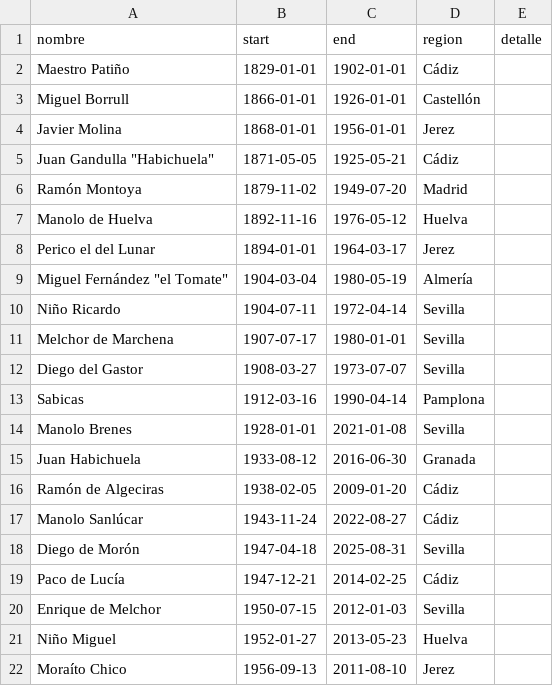
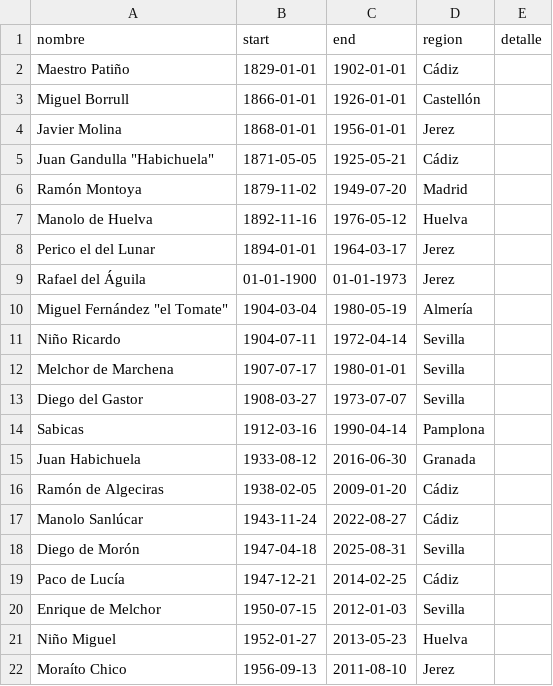
Before and after one commit to JFMartinez00/flamencoTL, a CSV file: guitarristas.csv, drawn as a sheet.

```diff
--- a/guitarristas.csv
+++ b/guitarristas.csv
@@ -8,2 +8,3 @@ Manolo de Huelva,1892-11-16,1976-05-12,Huelva,
 Perico el del Lunar,1894-01-01,1964-03-17,Jerez,
+Rafael del Águila,01-01-1900,01-01-1973,Jerez,
 Miguel Fernández "el Tomate",1904-03-04,1980-05-19,Almería,
@@ -13,3 +14,2 @@ Diego del Gastor,1908-03-27,1973-07-07,Sevilla,
 Sabicas,1912-03-16,1990-04-14,Pamplona,
-Manolo Brenes,1928-01-01,2021-01-08,Sevilla,
 Juan Habichuela,1933-08-12,2016-06-30,Granada,
```
Also changed, not shown: cantaores.csv, 1 other file.
